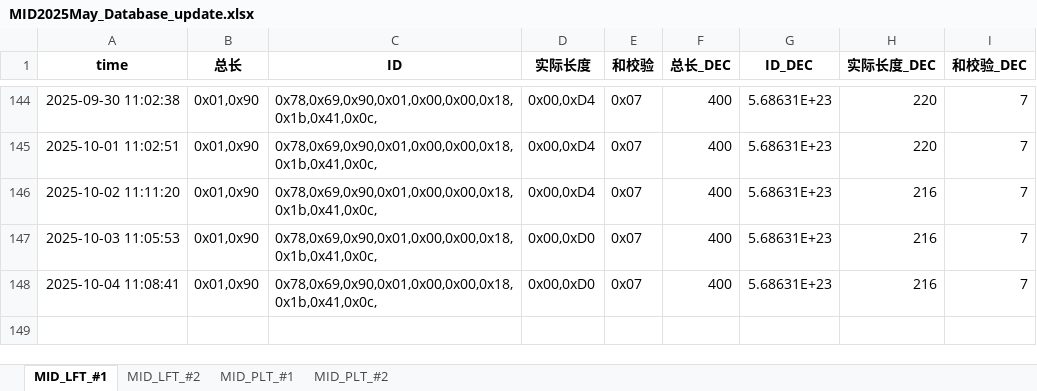
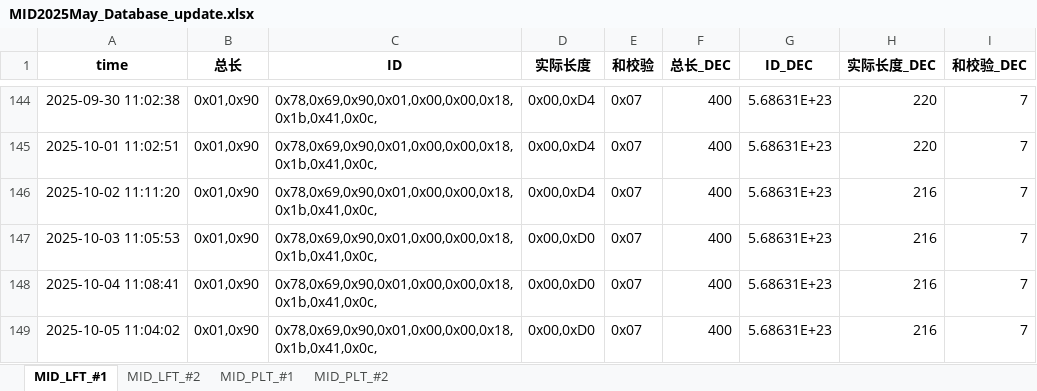
Before and after one commit to weichencsu/millwear_demoapp, an Excel workbook: MID2025May_Database_update.xlsx, sheet MID_LFT_#1, drawn as a sheet; only a part is shown, gaps mark what is left out; values as stored, in another font and other column widths than the file's, no borders; the diff names each change by its address in the sheet, - before the commit and + after, or states it on an @@ line.

```diff
--- a/MID2025May_Database_update.xlsx (sheet MID_LFT_#1)
+++ b/MID2025May_Database_update.xlsx (sheet MID_LFT_#1)
+row 149: 2025-10-05 11:04:02 | 0x01,0x90 | 0x78,0x69,0x90,0x01,0x00,0x00,0x18,0x1b,0x41,0x0c, | 0x00,0xD0 | 0x07 | 400 | 5.68631E+23 | 216 | 7
```
Also changed, not shown: sheet MID_PLT_#2, sheet MID_PLT_#1, sheet MID_LFT_#2.
